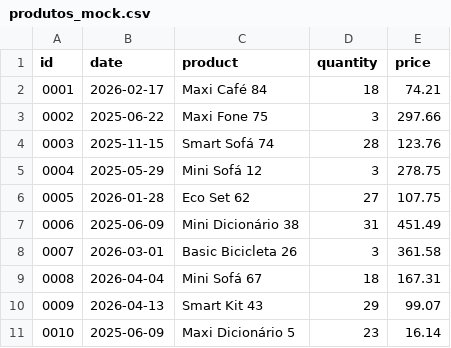
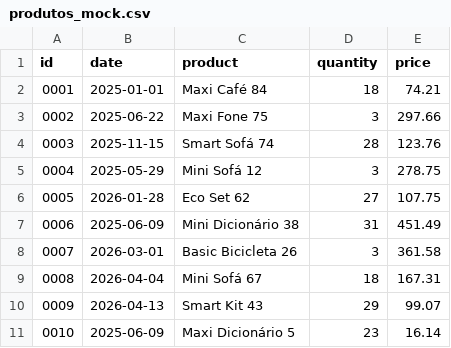
Before and after one commit to mamude79/vendas_cli, a CSV file: produtos_mock.csv, drawn as a sheet.

```diff
--- a/produtos_mock.csv
+++ b/produtos_mock.csv
@@ -1,3 +1,3 @@
 id,date,product,quantity,price
-0001,2026-02-17,Maxi Café 84,18,74.21
+0001,2025-01-01,Maxi Café 84,18,74.21
 0002,2025-06-22,Maxi Fone 75,3,297.66
```
Also changed, not shown: 1 other file.
